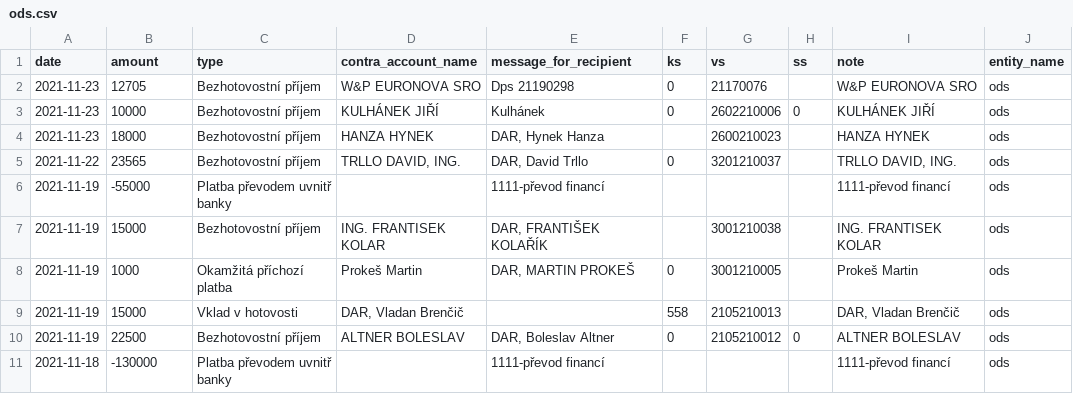
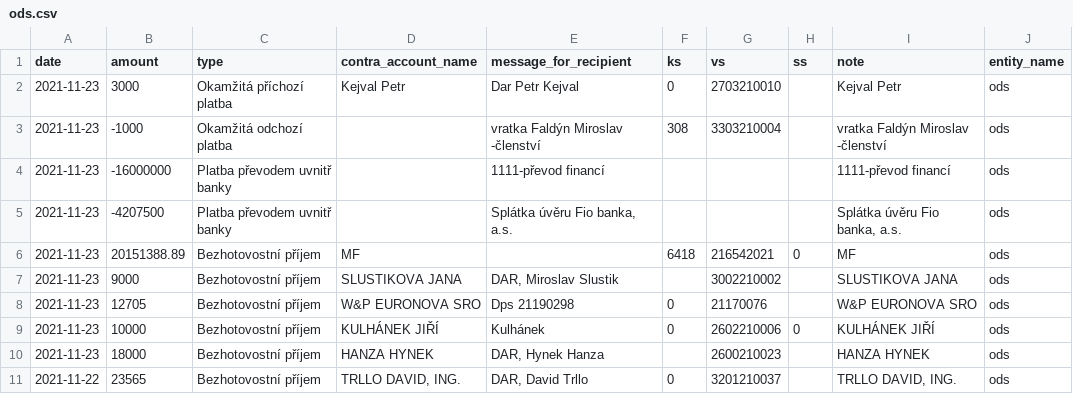
Before and after one commit to opop999/transparent_election_accounts, a CSV file: data/donation_accounts/individual_donation_accounts/ods.csv, drawn as a sheet; only a part is shown; the shorter side is filled out with more unchanged rows.

```diff
--- a/data/donation_accounts/individual_donation_accounts/ods.csv
+++ b/data/donation_accounts/individual_donation_accounts/ods.csv
@@ -1,2 +1,8 @@
 date,amount,type,contra_account_name,message_for_recipient,ks,vs,ss,note,entity_name
+2021-11-23,3000,Okamžitá příchozí platba,Kejval Petr,Dar Petr Kejval,0,2703210010,,Kejval Petr,ods
+2021-11-23,-1000,Okamžitá odchozí platba,,vratka Faldýn Miroslav -členství,308,3303210004,,vratka Faldýn Miroslav -členství,ods
+2021-11-23,-16000000,Platba převodem uvnitř banky,,1111-převod financí,,,,1111-převod financí,ods
+2021-11-23,-4207500,Platba převodem uvnitř banky,,"Splátka úvěru Fio banka, a.s.",,,,"Splátka úvěru Fio banka, a.s.",ods
+2021-11-23,20151388.89,Bezhotovostní příjem,MF,,6418,216542021,0,MF,ods
+2021-11-23,9000,Bezhotovostní příjem,SLUSTIKOVA JANA,"DAR, Miroslav Slustik",,3002210002,,SLUSTIKOVA JANA,ods
 2021-11-23,12705,Bezhotovostní příjem,W&P EURONOVA SRO,Dps 21190298,0,21170076,,W&P EURONOVA SRO,ods
```
Also changed, not shown: data/donation_accounts/individual_donation_accounts/pirati.csv, data/expense_accounts/individual_expense_accounts/ods_kdu-csl_top09.csv, 49 other files.
